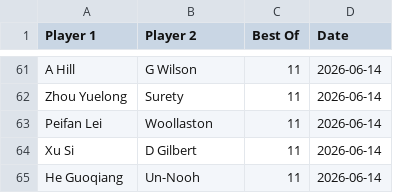
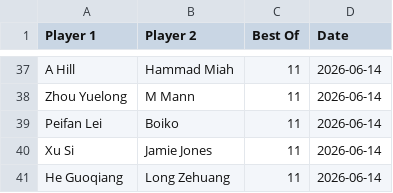
Before and after one commit to Fredfreddo/SnookerDashboardPipeline, a CSV file: upcoming_matches.csv, drawn as a sheet; only a part is shown, gaps mark what is left out; the diff covers the shown part only.

```diff
--- a/upcoming_matches.csv
+++ b/upcoming_matches.csv
@@ -61,5 +37,5 @@ Player 1,Player 2,Best Of,Date
-"A Hill","G Wilson",11,"2026-06-14"
-"Zhou Yuelong","Surety",11,"2026-06-14"
-"Peifan Lei","Woollaston",11,"2026-06-14"
-"Xu Si","D Gilbert",11,"2026-06-14"
-"He Guoqiang","Un-Nooh",11,"2026-06-14"
+"A Hill","Hammad Miah",11,"2026-06-14"
+"Zhou Yuelong","M Mann",11,"2026-06-14"
+"Peifan Lei","Boiko",11,"2026-06-14"
+"Xu Si","Jamie Jones",11,"2026-06-14"
+"He Guoqiang","Long Zehuang",11,"2026-06-14"
```
Also changed, not shown: 24 removed rows and 21 edited cells elsewhere in this file, 1 other file.
